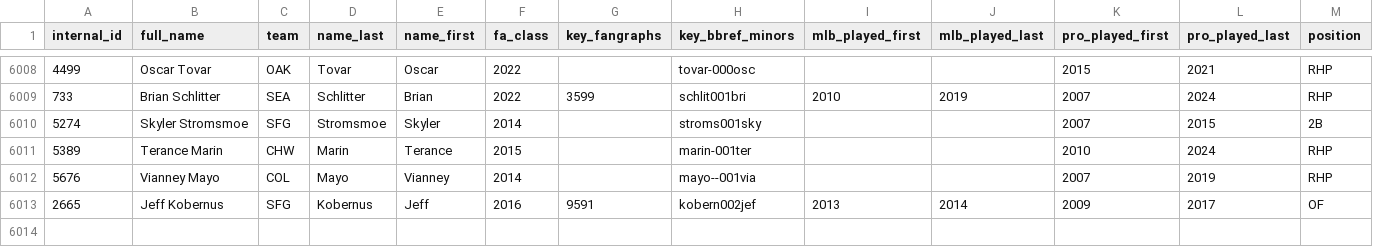
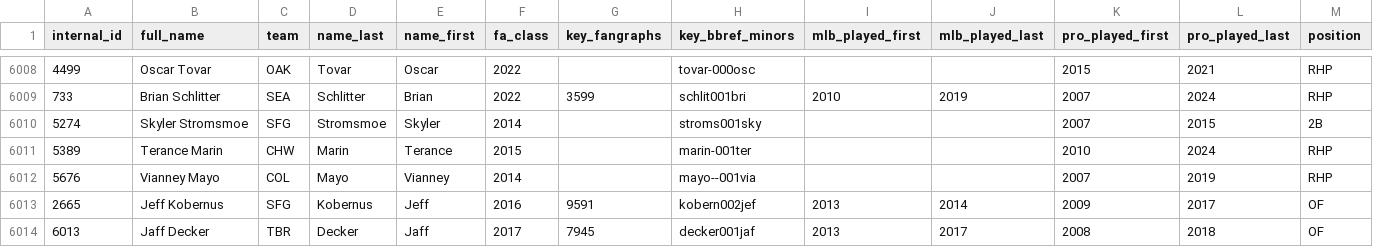
Before and after one commit to simplicio10/eff_wild_minor_league_fas, a CSV file: files/free_agents/final/fas_final.csv, drawn as a sheet; only a part is shown, gaps mark what is left out; rows hold the shown columns only; the diff names each change by its address in the sheet, - before the commit and + after, or states it on an @@ line.

Commit message:
Update draft file with internal IDs

```diff
--- a/files/free_agents/final/fas_final.csv
+++ b/files/free_agents/final/fas_final.csv
+row 6014: 6013 | Jaff Decker | TBR | Decker | Jaff | 2017 | 7945 | decker001jaf | 2013 | 2017 | 2008 | 2018 | OF
```
Also changed, not shown: files/draft_results/draft_results_w_ids.csv, 3 other files.
